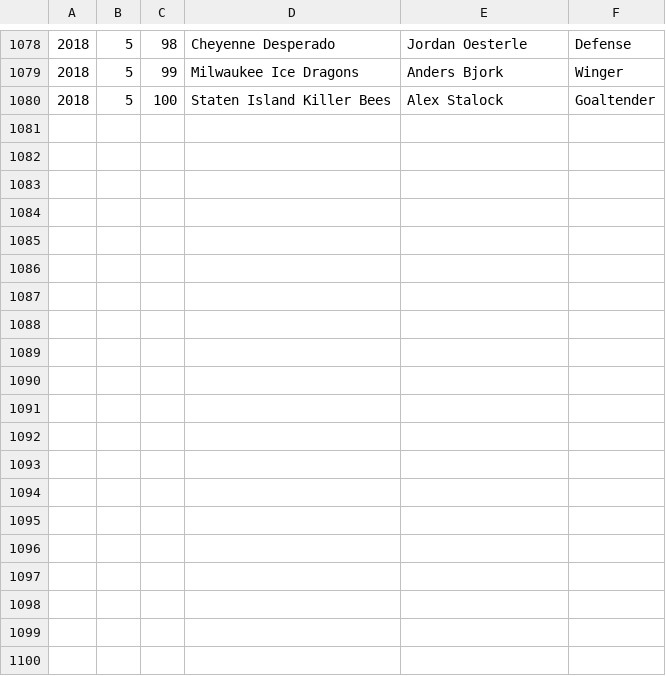
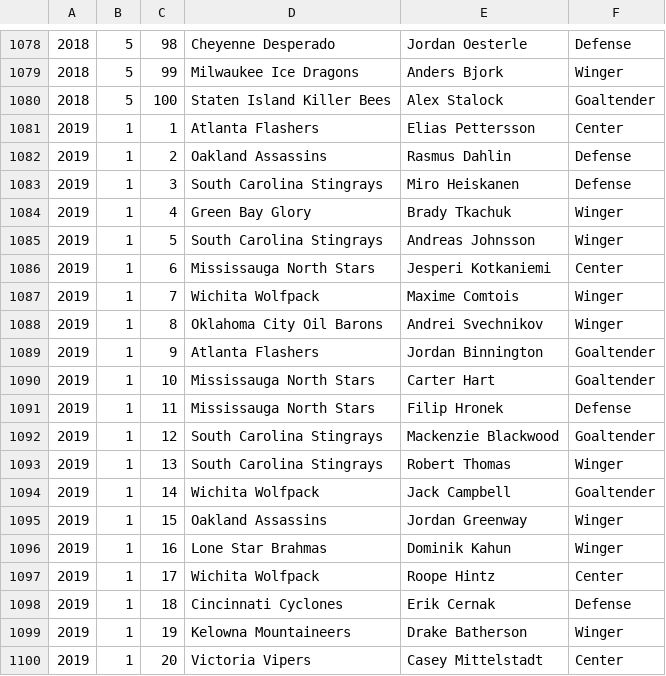
Before and after one commit to jkwok97/CHA-Hockey-App-Server, a TSV file: postgres/seed/Drafts.tsv, drawn as a sheet; only a part is shown, gaps mark what is left out.

Commit message:
updated first round for drafts 2019

```diff
--- a/postgres/seed/Drafts.tsv
+++ b/postgres/seed/Drafts.tsv
@@ -1080 +1080,21 @@
 2018	5	100	Staten Island Killer Bees	Alex Stalock	Goaltender
+2019	1	1	Atlanta Flashers	Elias Pettersson	Center
+2019	1	2	Oakland Assassins	Rasmus Dahlin	Defense
+2019	1	3	South Carolina Stingrays	Miro Heiskanen	Defense
+2019	1	4	Green Bay Glory	Brady Tkachuk	Winger
+2019	1	5	South Carolina Stingrays	Andreas Johnsson	Winger
+2019	1	6	Mississauga North Stars	Jesperi Kotkaniemi	Center
+2019	1	7	Wichita Wolfpack	Maxime Comtois	Winger
+2019	1	8	Oklahoma City Oil Barons	Andrei Svechnikov	Winger
+2019	1	9	Atlanta Flashers	Jordan Binnington	Goaltender
+2019	1	10	Mississauga North Stars	Carter Hart	Goaltender
+2019	1	11	Mississauga North Stars	Filip Hronek	Defense
+2019	1	12	South Carolina Stingrays	Mackenzie Blackwood	Goaltender
+2019	1	13	South Carolina Stingrays	Robert Thomas	Winger
+2019	1	14	Wichita Wolfpack	Jack Campbell	Goaltender
+2019	1	15	Oakland Assassins	Jordan Greenway	Winger
+2019	1	16	Lone Star Brahmas	Dominik Kahun	Winger
+2019	1	17	Wichita Wolfpack	Roope Hintz	Center
+2019	1	18	Cincinnati Cyclones	Erik Cernak	Defense
+2019	1	19	Kelowna Mountaineers	Drake Batherson	Winger
+2019	1	20	Victoria Vipers	Casey Mittelstadt	Center
```
Also changed, not shown: 2 other files.
